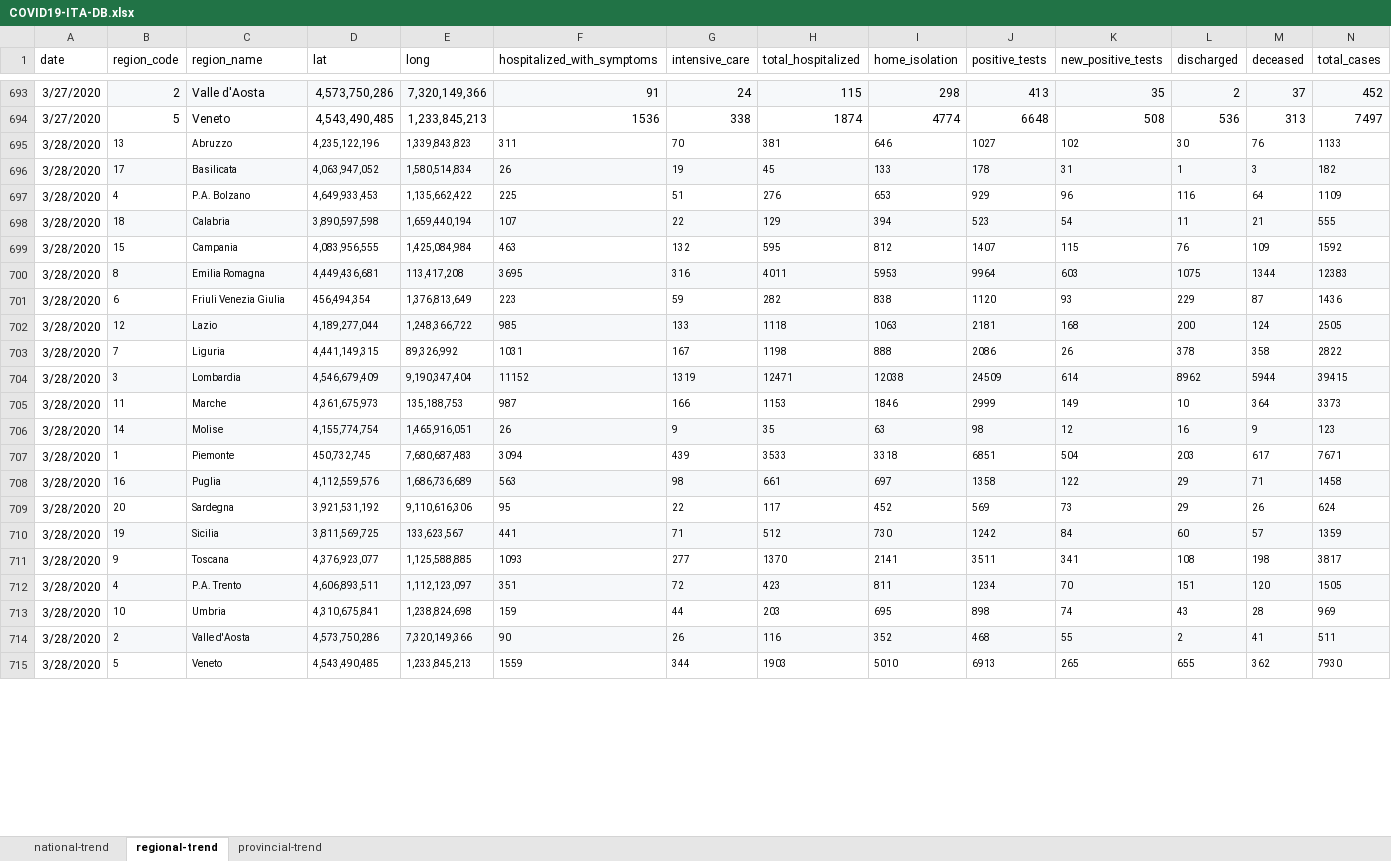
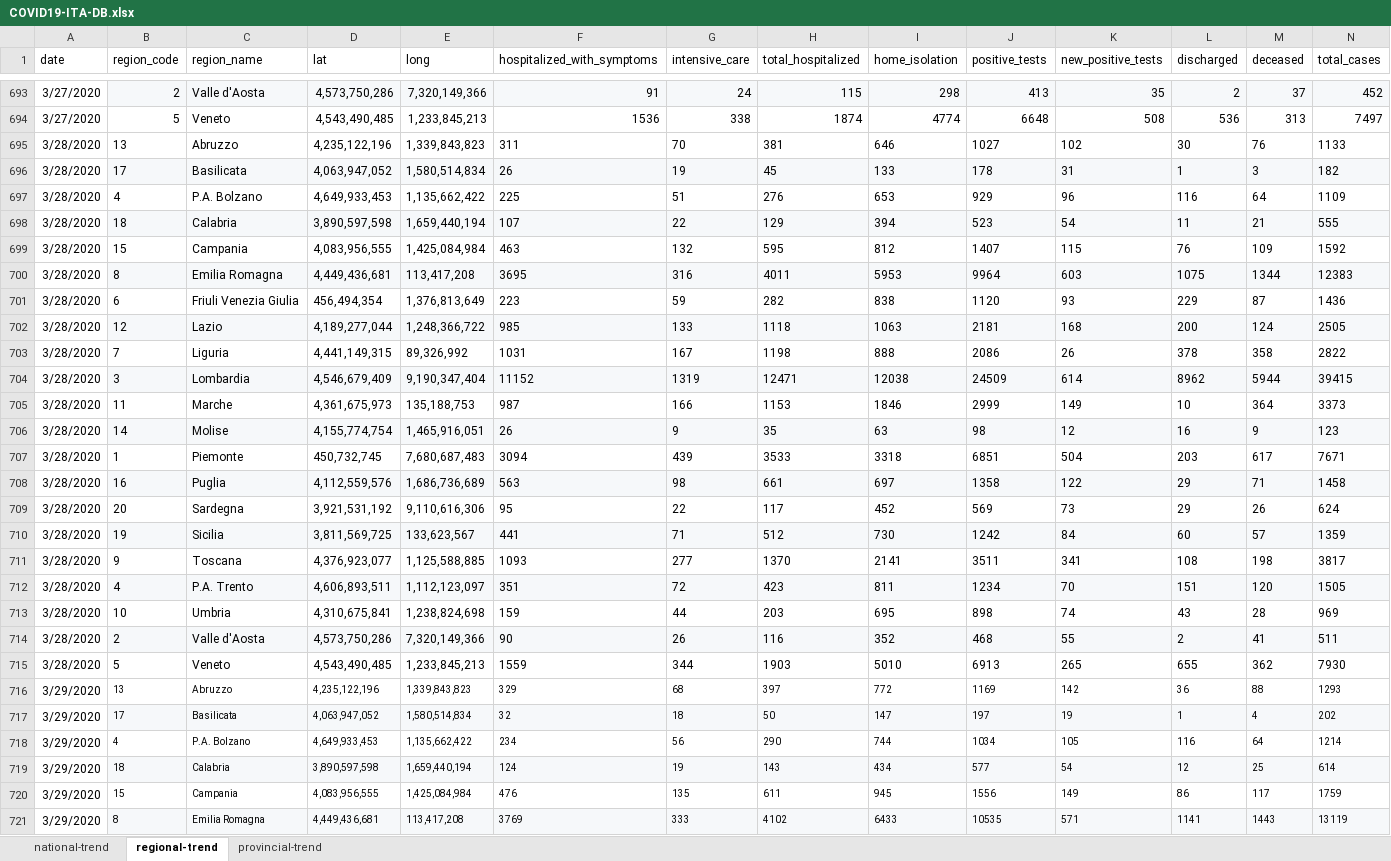
Before and after one commit to pcm-dpc/COVID-19, an Excel workbook: daily_report_ENG/COVID19-ITA-DB.xlsx, sheet regional-trend, drawn as a sheet; only a part is shown, gaps mark what is left out; values as stored, in another font and other column widths than the file's, no borders; rows hold the shown columns only; the diff covers the shown part only; the diff names each change by its address in the sheet, - before the commit and + after, or states it on an @@ line.

```diff
--- a/daily_report_ENG/COVID19-ITA-DB.xlsx (sheet regional-trend)
+++ b/daily_report_ENG/COVID19-ITA-DB.xlsx (sheet regional-trend)
@@ B695:N715 text size: larger @@
+row 716: 3/29/2020 | 13 | Abruzzo | 4,235,122,196 | 1,339,843,823 | 329 | 68 | 397 | 772 | 1169 | 142 | 36 | 88 | 1293
+row 717: 3/29/2020 | 17 | Basilicata | 4,063,947,052 | 1,580,514,834 | 32 | 18 | 50 | 147 | 197 | 19 | 1 | 4 | 202
+row 718: 3/29/2020 | 4 | P.A. Bolzano | 4,649,933,453 | 1,135,662,422 | 234 | 56 | 290 | 744 | 1034 | 105 | 116 | 64 | 1214
+row 719: 3/29/2020 | 18 | Calabria | 3,890,597,598 | 1,659,440,194 | 124 | 19 | 143 | 434 | 577 | 54 | 12 | 25 | 614
+row 720: 3/29/2020 | 15 | Campania | 4,083,956,555 | 1,425,084,984 | 476 | 135 | 611 | 945 | 1556 | 149 | 86 | 117 | 1759
+row 721: 3/29/2020 | 8 | Emilia Romagna | 4,449,436,681 | 113,417,208 | 3769 | 333 | 4102 | 6433 | 10535 | 571 | 1141 | 1443 | 13119
```
Also changed, not shown: 36 added rows, 1 edited cell and cell formats elsewhere in this sheet, sheet provincial-trend, sheet national-trend.
